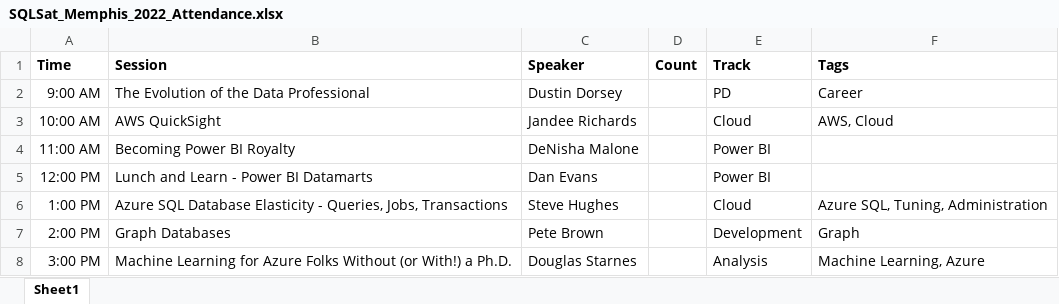
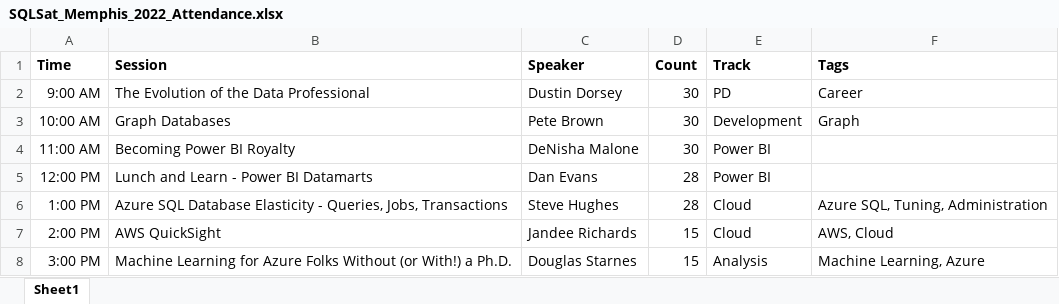
Before and after one commit to sqlsaturday/sqlsatwebsite, an Excel workbook: assets/misc/2022/SQLSat_Memphis_2022_Attendance.xlsx, sheet Sheet1, drawn as a sheet; values as stored, in another font and other column widths than the file's, no borders; the diff names each change by its address in the sheet, - before the commit and + after, or states it on an @@ line.

Commit message:
Updated attendance

```diff
--- a/assets/misc/2022/SQLSat_Memphis_2022_Attendance.xlsx (sheet Sheet1)
+++ b/assets/misc/2022/SQLSat_Memphis_2022_Attendance.xlsx (sheet Sheet1)
-D2:D4 (Count): (empty)
+D2:D4 (Count): 30
-B3 (Session): AWS QuickSight
+B3 (Session): Graph Databases
-C3 (Speaker): Jandee Richards
+C3 (Speaker): Pete Brown
-E3 (Track): Cloud
+E3 (Track): Development
-F3 (Tags): AWS, Cloud
+F3 (Tags): Graph
-D5:D6 (Count): (empty)
+D5:D6 (Count): 28
-B7 (Session): Graph Databases
+B7 (Session): AWS QuickSight
-C7 (Speaker): Pete Brown
+C7 (Speaker): Jandee Richards
-D7:D8 (Count): (empty)
+D7:D8 (Count): 15
-E7 (Track): Development
+E7 (Track): Cloud
-F7 (Tags): Graph
+F7 (Tags): AWS, Cloud
```
Also changed, not shown: 4 other files.
